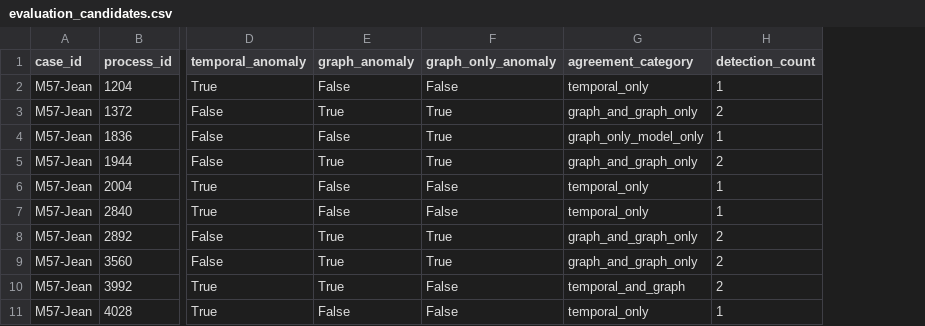
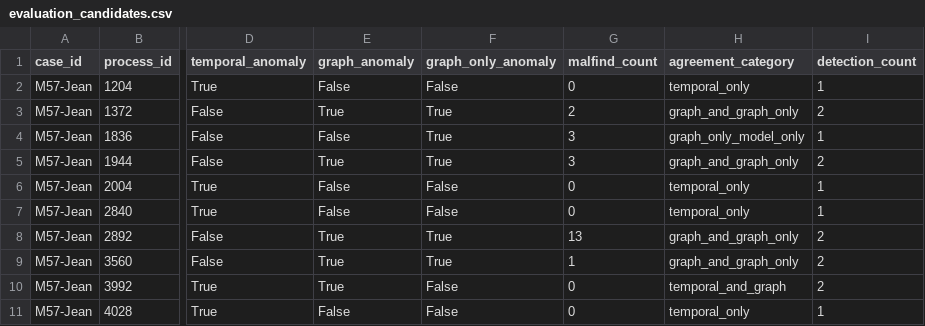
Before and after one commit to iamanshulhere/ForensiXplain-Project, a CSV file: results/M57-Jean/evaluation_candidates.csv, drawn as a sheet; only a part is shown, gaps mark what is left out; the diff names each change by its address in the sheet, - before the commit and + after, or states it on an @@ line.

Commit message:
Add malfind counts to evaluation candidates

```diff
--- a/results/M57-Jean/evaluation_candidates.csv
+++ b/results/M57-Jean/evaluation_candidates.csv
+column G (malfind_count), rows 2-11: 0 | 2 | 3 | 3 | 0 | 0 | 13 | 1 | 0 | 0
```
Also changed, not shown: 1 other file.
